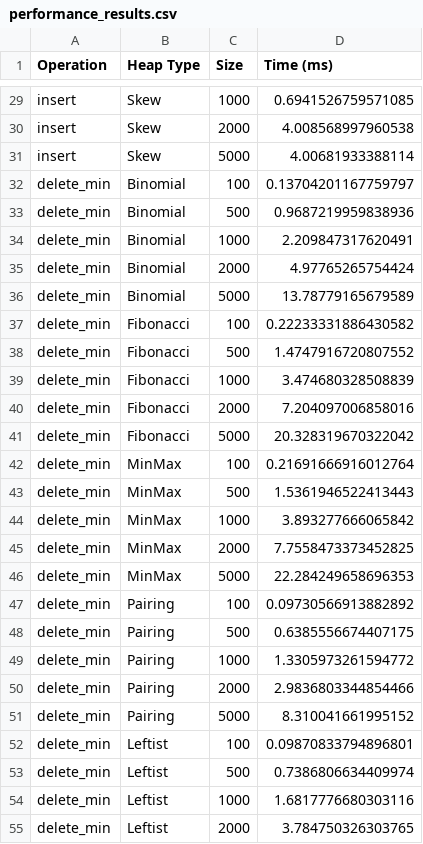
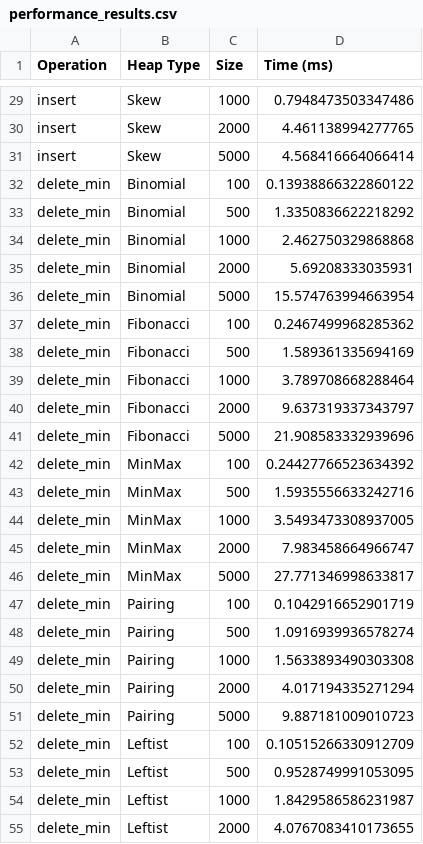
Before and after one commit to yashkrishnan/advanced-heap-operations, a CSV file: examples/performance_results.csv, drawn as a sheet; only a part is shown, gaps mark what is left out; the diff covers the shown part only; the diff names each change by its address in the sheet, - before the commit and + after, or states it on an @@ line.

```diff
--- a/examples/performance_results.csv
+++ b/examples/performance_results.csv
-D29 (Time (ms)): 0.6941526759571085
+D29 (Time (ms)): 0.7948473503347486
-D30 (Time (ms)): 4.008568997960538
+D30 (Time (ms)): 4.461138994277765
-D31 (Time (ms)): 4.00681933388114
+D31 (Time (ms)): 4.568416664066414
-D32 (Time (ms)): 0.13704201167759797
+D32 (Time (ms)): 0.13938866322860122
-D33 (Time (ms)): 0.9687219959838936
+D33 (Time (ms)): 1.3350836622218292
-D34 (Time (ms)): 2.209847317620491
+D34 (Time (ms)): 2.462750329868868
-D35 (Time (ms)): 4.97765265754424
+D35 (Time (ms)): 5.69208333035931
-D36 (Time (ms)): 13.78779165679589
+D36 (Time (ms)): 15.574763994663954
-D37 (Time (ms)): 0.22233331886430582
+D37 (Time (ms)): 0.2467499968285362
-D38 (Time (ms)): 1.4747916720807552
+D38 (Time (ms)): 1.589361335694169
-D39 (Time (ms)): 3.474680328508839
+D39 (Time (ms)): 3.789708668288464
-D40 (Time (ms)): 7.204097006858016
+D40 (Time (ms)): 9.637319337343797
-D41 (Time (ms)): 20.328319670322042
+D41 (Time (ms)): 21.908583332939696
-D42 (Time (ms)): 0.21691666916012764
+D42 (Time (ms)): 0.24427766523634392
-D43 (Time (ms)): 1.5361946522413443
+D43 (Time (ms)): 1.5935556633242716
-D44 (Time (ms)): 3.893277666065842
+D44 (Time (ms)): 3.5493473308937005
-D45 (Time (ms)): 7.7558473373452825
+D45 (Time (ms)): 7.983458664966747
-D46 (Time (ms)): 22.284249658696353
+D46 (Time (ms)): 27.771346998633817
-D47 (Time (ms)): 0.09730566913882892
+D47 (Time (ms)): 0.1042916652901719
-D48 (Time (ms)): 0.6385556674407175
+D48 (Time (ms)): 1.0916939936578274
-D49 (Time (ms)): 1.3305973261594772
+D49 (Time (ms)): 1.5633893490303308
-D50 (Time (ms)): 2.9836803344854466
+D50 (Time (ms)): 4.017194335271294
-D51 (Time (ms)): 8.310041661995152
+D51 (Time (ms)): 9.887181009010723
-D52 (Time (ms)): 0.09870833794896801
+D52 (Time (ms)): 0.10515266330912709
-D53 (Time (ms)): 0.7386806634409974
+D53 (Time (ms)): 0.9528749991053095
-D54 (Time (ms)): 1.6817776680303116
+D54 (Time (ms)): 1.8429586586231987
-D55 (Time (ms)): 3.784750326303765
+D55 (Time (ms)): 4.0767083410173655
```
Also changed, not shown: 88 edited cells elsewhere in this file, 37 other files.
